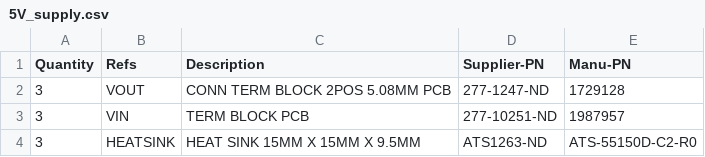
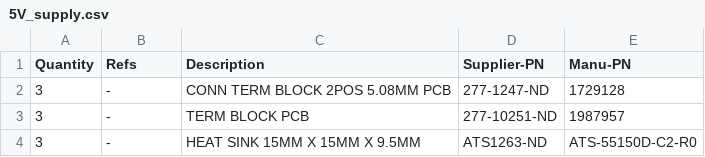
Before and after one commit to mgosselin/mStereo2, a CSV file: projects/bom/power_supplies/5V_supply.csv, drawn as a sheet.

```diff
--- a/projects/bom/power_supplies/5V_supply.csv
+++ b/projects/bom/power_supplies/5V_supply.csv
@@ -1,4 +1,4 @@
 "Quantity", "Refs", "Description", "Supplier-PN", "Manu-PN"
-3, VOUT, CONN TERM BLOCK 2POS 5.08MM PCB, 277-1247-ND, 1729128
-3, VIN, TERM BLOCK PCB, 277-10251-ND, 1987957
-3, HEATSINK, HEAT SINK 15MM X 15MM X 9.5MM, ATS1263-ND, ATS-55150D-C2-R0
+3, -, CONN TERM BLOCK 2POS 5.08MM PCB, 277-1247-ND, 1729128
+3, -, TERM BLOCK PCB, 277-10251-ND, 1987957
+3, -, HEAT SINK 15MM X 15MM X 9.5MM, ATS1263-ND, ATS-55150D-C2-R0
```
Also changed, not shown: projects/bom/power_supplies/e24.csv, projects/bom/power_supplies/s22.csv.
